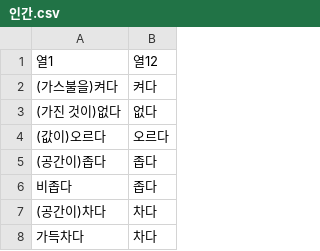
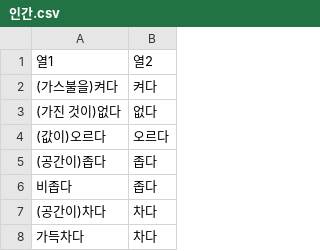
Before and after one commit to UNITY-SignPro/UNITY-NLP, a CSV file: 인간.csv, drawn as a sheet; only a part is shown.

Commit message:
Update DB data

```diff
--- a/인간.csv
+++ b/인간.csv
@@ -1,2 +1,2 @@
-열1,열12
+열1, 열2
 (가스불을)켜다,켜다
```
Also changed, not shown: 5 other files.
